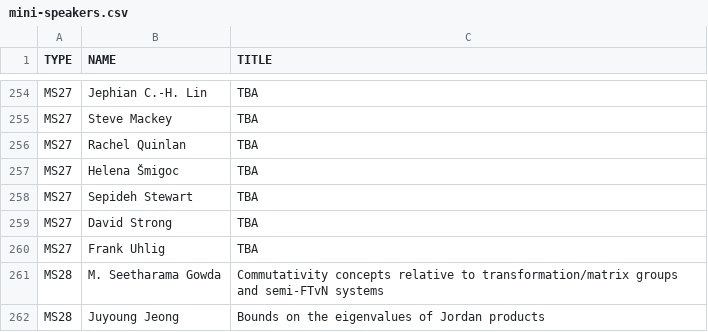
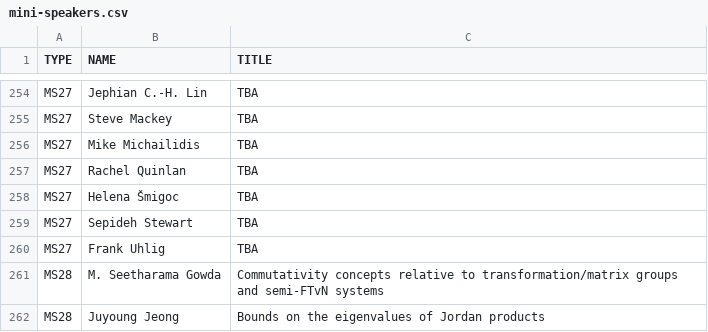
Before and after one commit to ilas2025/ilas2025.github.io, a CSV file: program/mini-speakers.csv, drawn as a sheet; only a part is shown, gaps mark what is left out.

Commit message:
update assets/data
for Finalize mini-symposium proposal and early career speaker nomination

add Mike Michailidis, TBA
remove David Strong, TBA

```diff
--- a/program/mini-speakers.csv
+++ b/program/mini-speakers.csv
@@ -255,2 +255,3 @@ MS27,Jephian C.-H. Lin,TBA
 MS27,Steve Mackey,TBA
+MS27,Mike Michailidis,TBA
 MS27,Rachel Quinlan,TBA
@@ -258,3 +259,2 @@ MS27,Helena Šmigoc,TBA
 MS27,Sepideh Stewart,TBA
-MS27,David Strong,TBA
 MS27,Frank Uhlig,TBA
```
Also changed, not shown: 2 other files.
